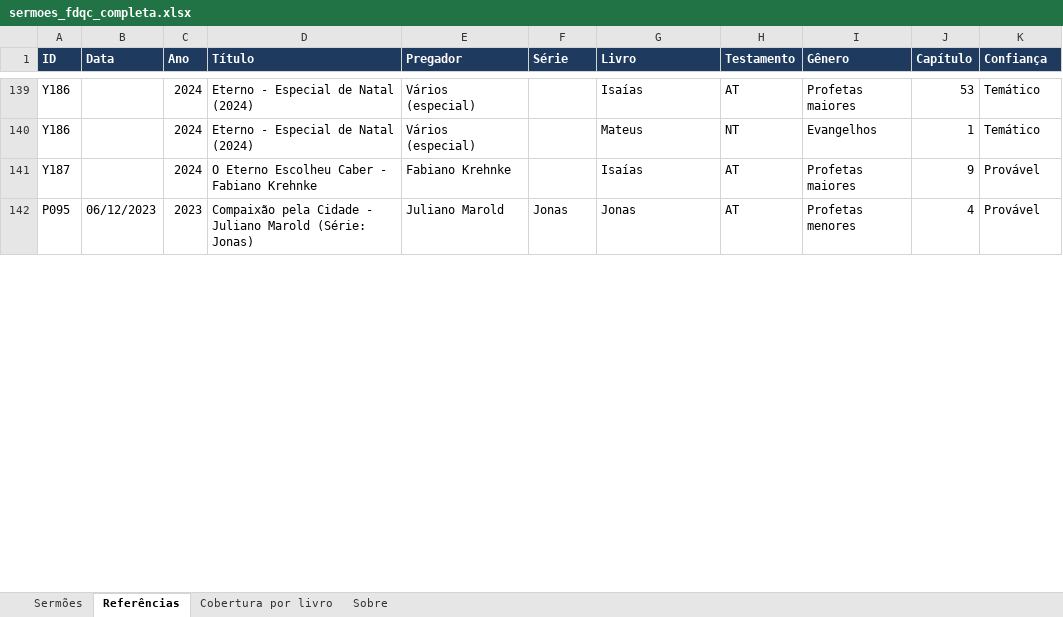
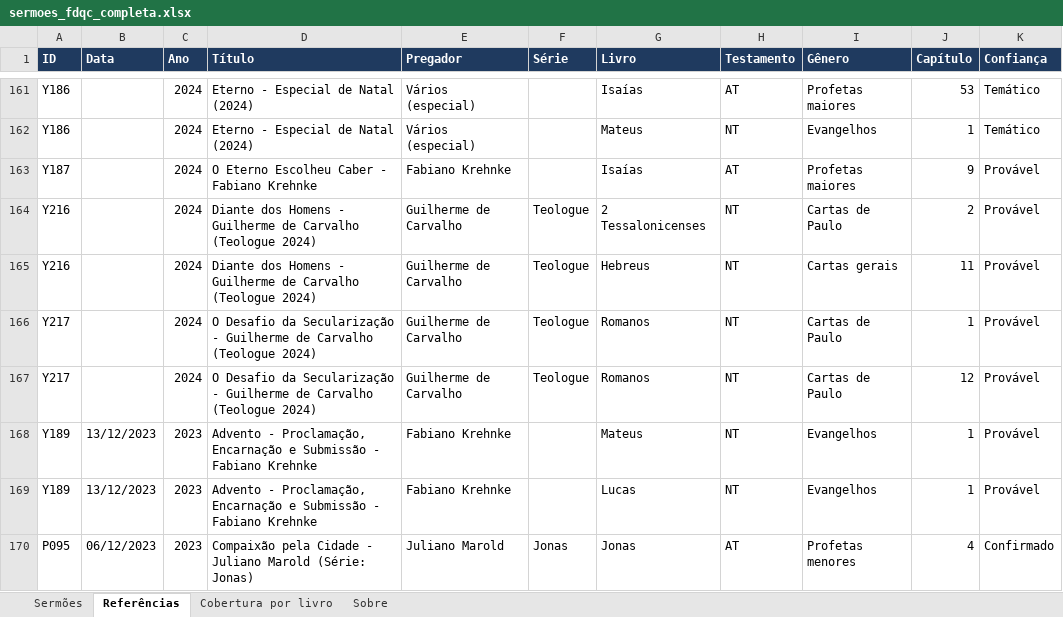
Before and after one commit to os267/teste, an Excel workbook: sermoes/sermoes_fdqc_completa.xlsx, sheet Referências, drawn as a sheet; only a part is shown, gaps mark what is left out; values as stored, in another font and other column widths than the file's, no borders; addresses are those after the commit; the diff covers the shown part only; the diff names each change by its address in the sheet, - before the commit and + after, or states it on an @@ line.

```diff
--- a/sermoes/sermoes_fdqc_completa.xlsx (sheet Referências)
+++ b/sermoes/sermoes_fdqc_completa.xlsx (sheet Referências)
+row 164: Y216 |  | 2024 | Diante dos Homens - Guilherme de Carvalho (Teologue 2024) | Guilherme de Carvalho | Teologue | 2 Tessalonicenses | NT | Cartas de Paulo | 2 | Provável
+row 165: Y216 |  | 2024 | Diante dos Homens - Guilherme de Carvalho (Teologue 2024) | Guilherme de Carvalho | Teologue | Hebreus | NT | Cartas gerais | 11 | Provável
+row 166: Y217 |  | 2024 | O Desafio da Secularização - Guilherme de Carvalho (Teologue 2024) | Guilherme de Carvalho | Teologue | Romanos | NT | Cartas de Paulo | 1 | Provável
+row 167: Y217 |  | 2024 | O Desafio da Secularização - Guilherme de Carvalho (Teologue 2024) | Guilherme de Carvalho | Teologue | Romanos | NT | Cartas de Paulo | 12 | Provável
+row 168: Y189 | 13/12/2023 | 2023 | Advento - Proclamação, Encarnação e Submissão - Fabiano Krehnke | Fabiano Krehnke |  | Mateus | NT | Evangelhos | 1 | Provável
+row 169: Y189 | 13/12/2023 | 2023 | Advento - Proclamação, Encarnação e Submissão - Fabiano Krehnke | Fabiano Krehnke |  | Lucas | NT | Evangelhos | 1 | Provável
-K170 (Confiança): Provável
+K170 (Confiança): Confirmado
```
Also changed, not shown: 60 added rows, 7 removed rows and 18 edited cells elsewhere in this sheet, sheet Sermões, sheet Cobertura por livro, sheet Sobre, 6 other files.
